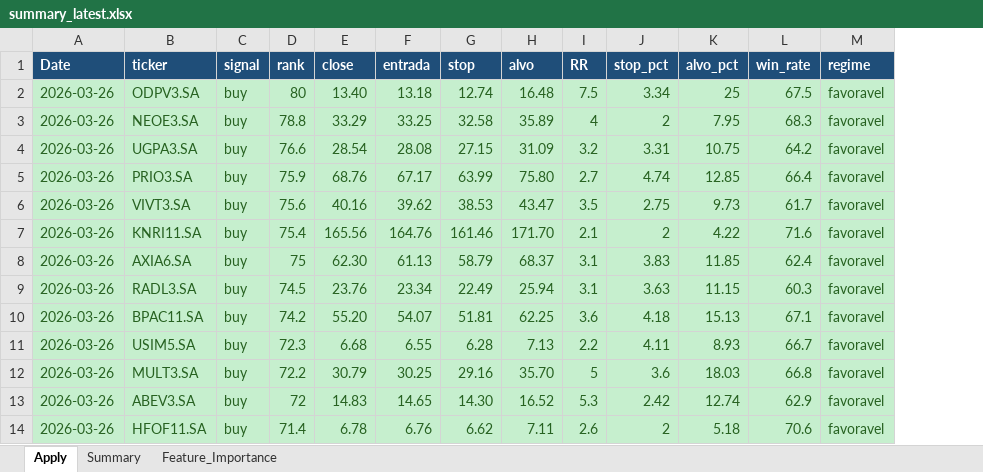
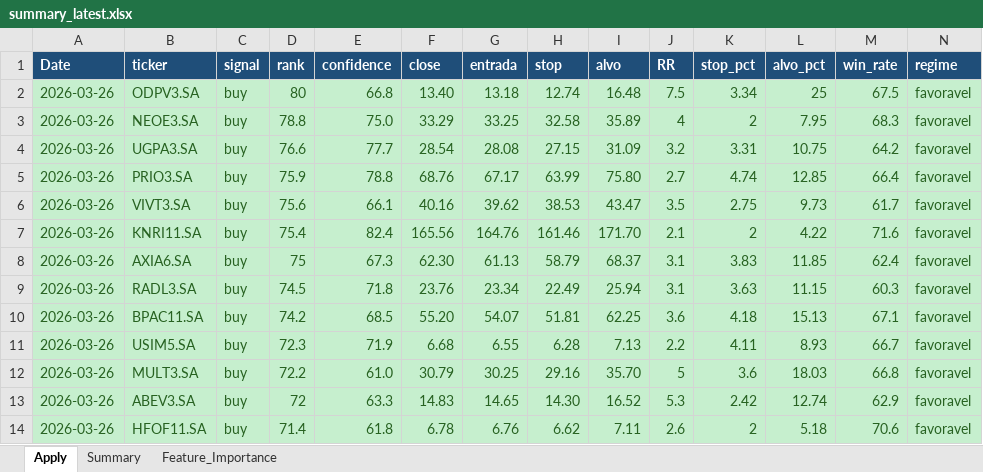
Before and after one commit to gcallj/test, an Excel workbook: summary_latest.xlsx, sheet Apply, drawn as a sheet; only a part is shown; values as stored, in another font and other column widths than the file's, no borders; the diff names each change by its address in the sheet, - before the commit and + after, or states it on an @@ line.

```diff
--- a/summary_latest.xlsx (sheet Apply)
+++ b/summary_latest.xlsx (sheet Apply)
+column E (confidence), rows 2-14: 66.8 | 75.0 | 77.7 | 78.8 | 66.1 | 82.4 | 67.3 | 71.8 | 68.5 | 71.9 | 61.0 | 63.3 | 61.8
```
Also changed, not shown: 2 other files.
